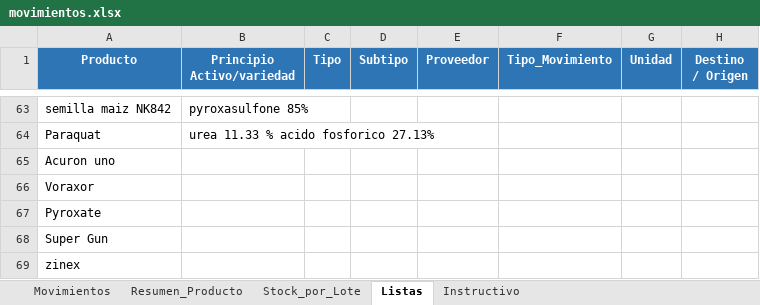
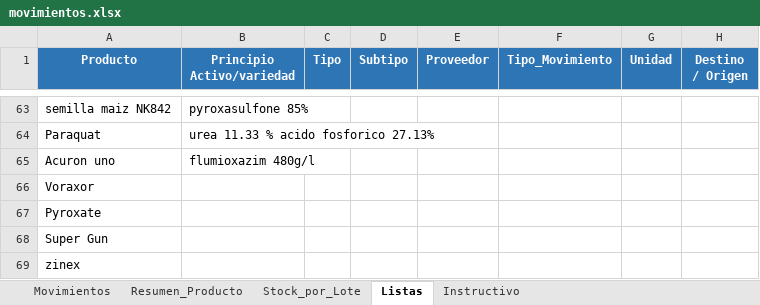
Before and after one commit to CeibosGroup/stock-galpon-hub, an Excel workbook: movimientos.xlsx, sheet Listas, drawn as a sheet; only a part is shown, gaps mark what is left out; values as stored, in another font and other column widths than the file's, no borders; conditional formats not drawn; the diff names each change by its address in the sheet, - before the commit and + after, or states it on an @@ line.

```diff
--- a/movimientos.xlsx (sheet Listas)
+++ b/movimientos.xlsx (sheet Listas)
-B65 (Principio Activo/variedad): (empty)
+B65 (Principio Activo/variedad): flumioxazim 480g/l
```
Also changed, not shown: sheet Movimientos, hidden cells.
